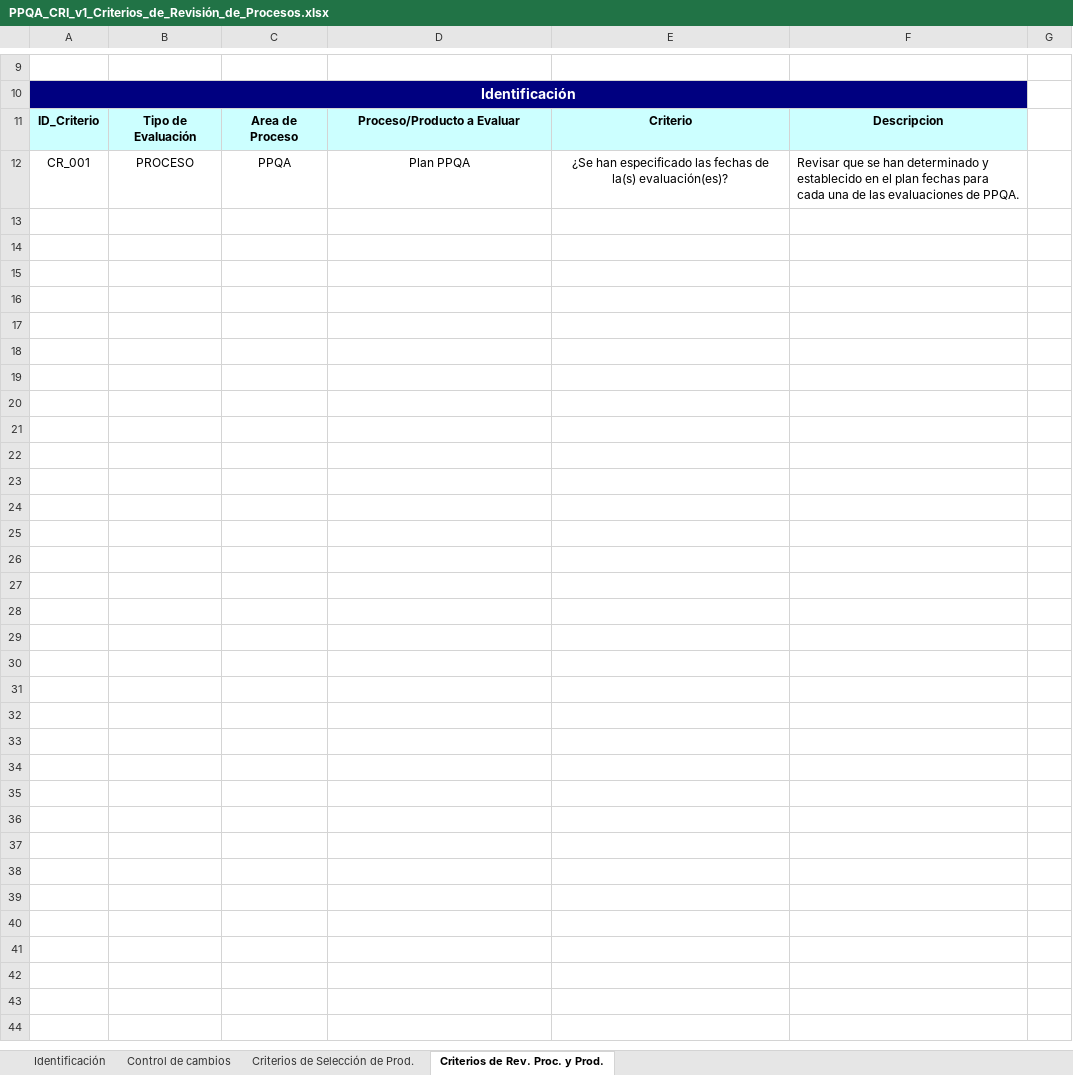
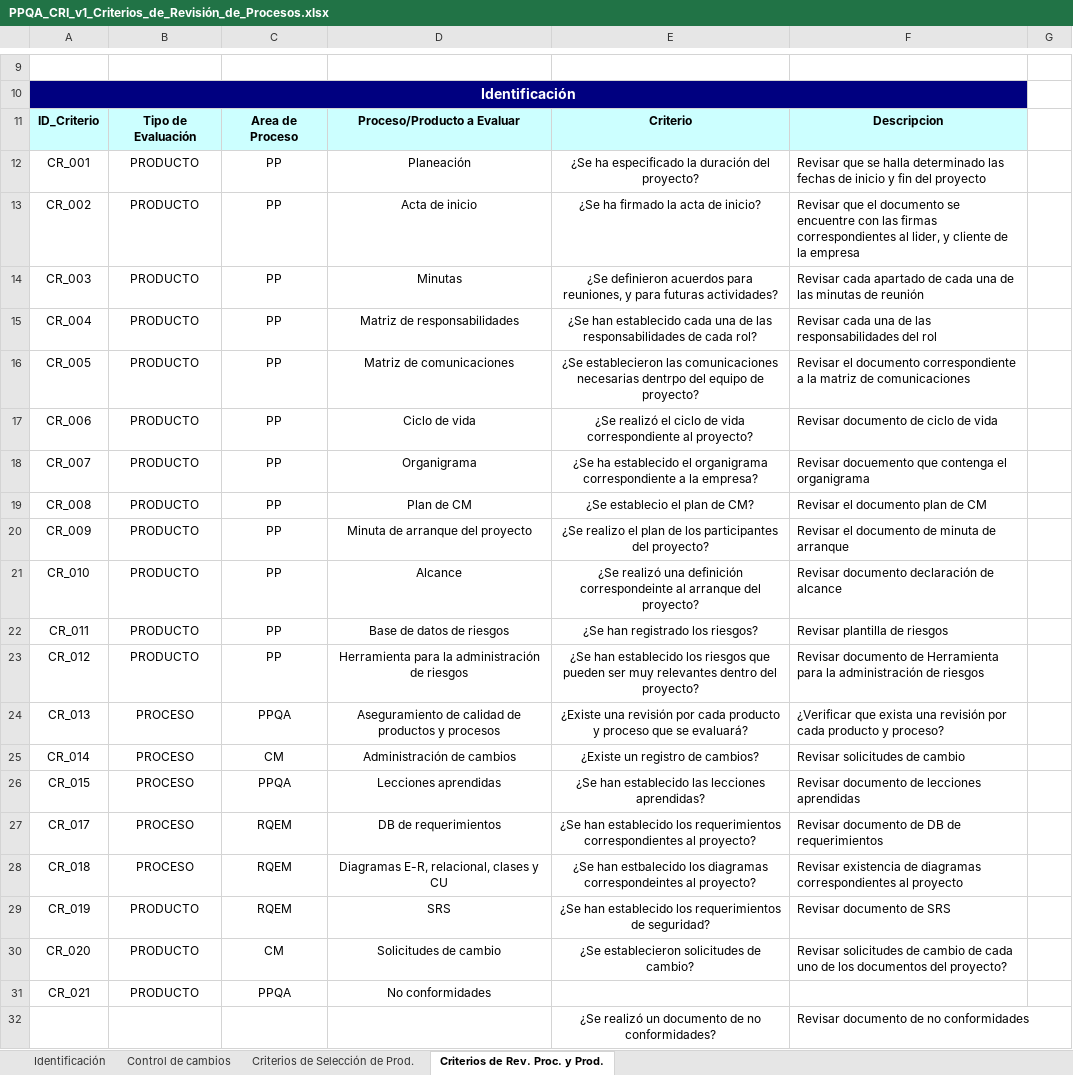
Before and after one commit to Gilberto666/Muebleria-Casa-Morales-, an Excel workbook: Aseguramiento_de_calidad/PPQA_CRI_v1_Criterios_de_Revisión_de_Procesos.xlsx, sheet Criterios de Rev. Proc. y Prod., drawn as a sheet; only a part is shown, gaps mark what is left out; values as stored, in another font and other column widths than the file's, no borders; the diff names each change by its address in the sheet, - before the commit and + after, or states it on an @@ line.

Commit message:
Aseguramiento de calidad actualizado

```diff
--- a/Aseguramiento_de_calidad/PPQA_CRI_v1_Criterios_de_Revisión_de_Procesos.xlsx (sheet Criterios de Rev. Proc. y Prod.)
+++ b/Aseguramiento_de_calidad/PPQA_CRI_v1_Criterios_de_Revisión_de_Procesos.xlsx (sheet Criterios de Rev. Proc. y Prod.)
-B12: PROCESO
+B12: PRODUCTO
-C12: PPQA
+C12: PP
-D12: Plan PPQA
+D12: Planeación
-E12: ¿Se han especificado las fechas de la(s) evaluación(es)?
+E12: ¿Se ha especificado la duración del proyecto?
-F12: …que se han determinado y establecido en el plan fechas para cada una de las evaluaciones de PPQA.
+F12: …que se halla determinado las fechas de inicio y fin del proyecto
+row 13: CR_002 | PRODUCTO | PP | Acta de inicio | ¿Se ha firmado la acta de inicio? | Revisar que el documento se encuentre con las firmas correspondientes al lider, y cliente de la empresa
+row 14: CR_003 | PRODUCTO | PP | Minutas | ¿Se definieron acuerdos para reuniones, y para futuras actividades? | Revisar cada apartado de cada una de las minutas de reunión
+row 15: CR_004 | PRODUCTO | PP | Matriz de responsabilidades | ¿Se han establecido cada una de las responsabilidades de cada rol? | Revisar cada una de las responsabilidades del rol
+row 16: CR_005 | PRODUCTO | PP | Matriz de comunicaciones | ¿Se establecieron las comunicaciones necesarias dentrpo del equipo de proyecto? | Revisar el documento correspondiente a la matriz de comunicaciones
+row 17: CR_006 | PRODUCTO | PP | Ciclo de vida | ¿Se realizó el ciclo de vida correspondiente al proyecto? | Revisar documento de ciclo de vida
+row 18: CR_007 | PRODUCTO | PP | Organigrama | ¿Se ha establecido el organigrama correspondiente a la empresa? | Revisar docuemento que contenga el organigrama
+row 19: CR_008 | PRODUCTO | PP | Plan de CM | ¿Se establecio el plan de CM? | Revisar el documento plan de CM
+row 20: CR_009 | PRODUCTO | PP | Minuta de arranque del proyecto | ¿Se realizo el plan de los participantes del proyecto? | Revisar el documento de minuta de arranque
+row 21: CR_010 | PRODUCTO | PP | Alcance | ¿Se realizó una definición correspondeinte al arranque del proyecto? | Revisar documento declaración de alcance
+row 22: CR_011 | PRODUCTO | PP | Base de datos de riesgos | ¿Se han registrado los riesgos? | Revisar plantilla de riesgos
+row 23: CR_012 | PRODUCTO | PP | Herramienta para la administración de riesgos | ¿Se han establecido los riesgos que pueden ser muy relevantes dentro del proyecto? | Revisar documento de Herramienta para la administración de riesgos
+row 24: CR_013 | PROCESO | PPQA | Aseguramiento de calidad de productos y procesos | ¿Existe una revisión por cada producto y proceso que se evaluará? | ¿Verificar que exista una revisión por cada producto y proceso?
+row 25: CR_014 | PROCESO | CM | Administración de cambios | ¿Existe un registro de cambios? | Revisar solicitudes de cambio
+row 26: CR_015 | PROCESO | PPQA | Lecciones aprendidas | ¿Se han establecido las lecciones aprendidas? | Revisar documento de lecciones aprendidas
+row 27: CR_017 | PROCESO | RQEM | DB de requerimientos | ¿Se han establecido los requerimientos correspondientes al proyecto? | Revisar documento de DB de requerimientos
+row 28: CR_018 | PROCESO | RQEM | Diagramas E-R, relacional, clases y CU | ¿Se han estbalecido los diagramas correspondeintes al proyecto? | Revisar existencia de diagramas correspondientes al proyecto
+row 29: CR_019 | PRODUCTO | RQEM | SRS | ¿Se han establecido los requerimientos de seguridad? | Revisar documento de SRS
+row 30: CR_020 | PRODUCTO | CM | Solicitudes de cambio | ¿Se establecieron solicitudes de cambio? | Revisar solicitudes de cambio de cada uno de los documentos del proyecto?
+row 31: CR_021 | PRODUCTO | PPQA | No conformidades
+row 32:  |  |  |  | ¿Se realizó un documento de no conformidades? | Revisar documento de no conformidades
```
Also changed, not shown: sheet Criterios de Selección de Prod., sheet Identificación, sheet Control de cambios, 1 other file.
